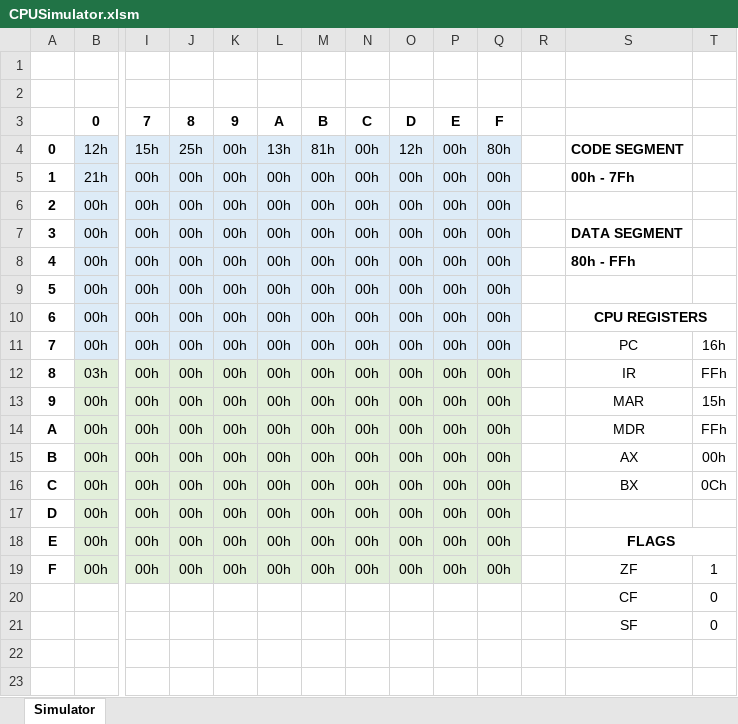
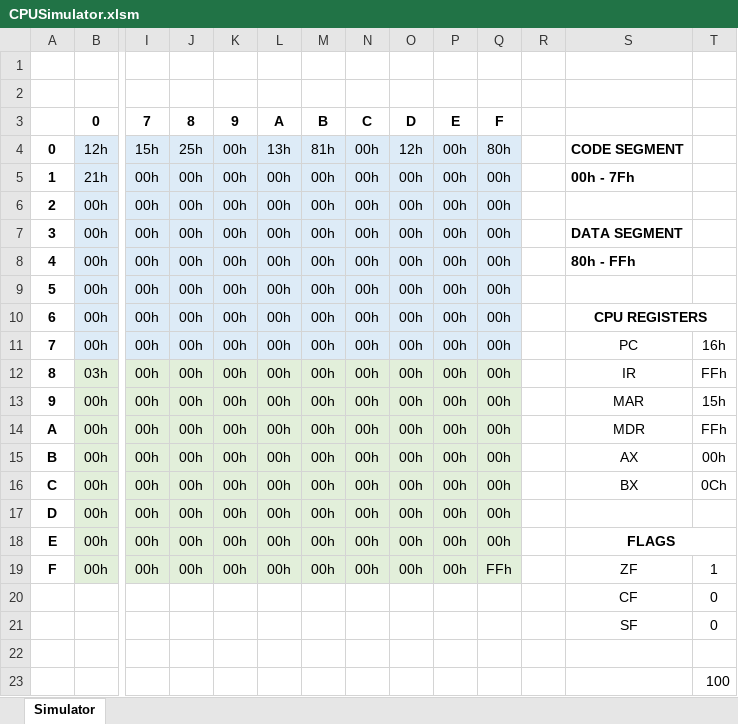
Before and after one commit to PaoQuin/MidTerm1_SIS-131, an Excel workbook: CPUSimulator.xlsm, sheet Simulator, drawn as a sheet; only a part is shown, gaps mark what is left out; values as stored, in another font and other column widths than the file's, no borders; rows hold the shown columns only; the diff names each change by its address in the sheet, - before the commit and + after, or states it on an @@ line.

```diff
--- a/CPUSimulator.xlsm (sheet Simulator)
+++ b/CPUSimulator.xlsm (sheet Simulator)
-Q19: 00h
+Q19: FFh
+row 22: (empty)
+row 23:  |  |  |  |  |  |  |  |  |  |  |  |  | 100
```
Also changed, not shown: 1 other file.
